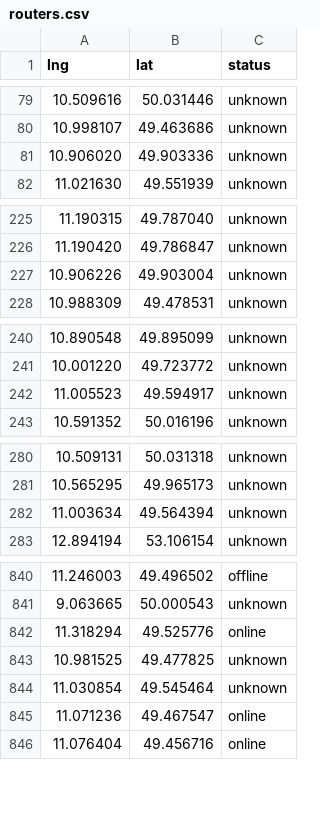
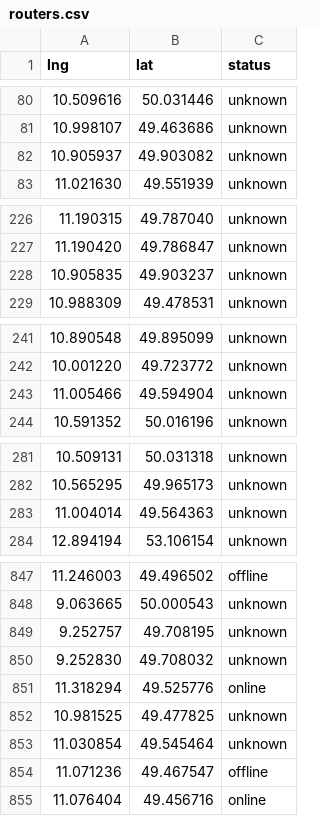
Before and after one commit to FreifunkFranken/fff-monitoring, a CSV file: map/csv/routers.csv, drawn as a sheet; only a part is shown, gaps mark what is left out; the diff covers the shown part only.

```diff
--- a/map/csv/routers.csv
+++ b/map/csv/routers.csv
@@ -80,3 +81,3 @@ lng,lat,status
 10.998107,49.463686,unknown
-10.906020,49.903336,unknown
+10.905937,49.903082,unknown
 11.021630,49.551939,unknown
@@ -226,3 +227,3 @@ lng,lat,status
 11.190420,49.786847,unknown
-10.906226,49.903004,unknown
+10.905835,49.903237,unknown
 10.988309,49.478531,unknown
@@ -241,3 +242,3 @@ lng,lat,status
 10.001220,49.723772,unknown
-11.005523,49.594917,unknown
+11.005466,49.594904,unknown
 10.591352,50.016196,unknown
@@ -281,3 +282,3 @@ lng,lat,status
 10.565295,49.965173,unknown
-11.003634,49.564394,unknown
+11.004014,49.564363,unknown
 12.894194,53.106154,unknown
@@ -841,2 +848,4 @@ lng,lat,status
 9.063665,50.000543,unknown
+9.252757,49.708195,unknown
+9.252830,49.708032,unknown
 11.318294,49.525776,online
@@ -844,3 +853,3 @@ lng,lat,status
 11.030854,49.545464,unknown
-11.071236,49.467547,online
+11.071236,49.467547,offline
 11.076404,49.456716,online
```
Also changed, not shown: 27 added rows, 8 removed rows, 9 moved rows and 9 edited cells elsewhere in this file, map/csv/links.csv, 2 other files.
